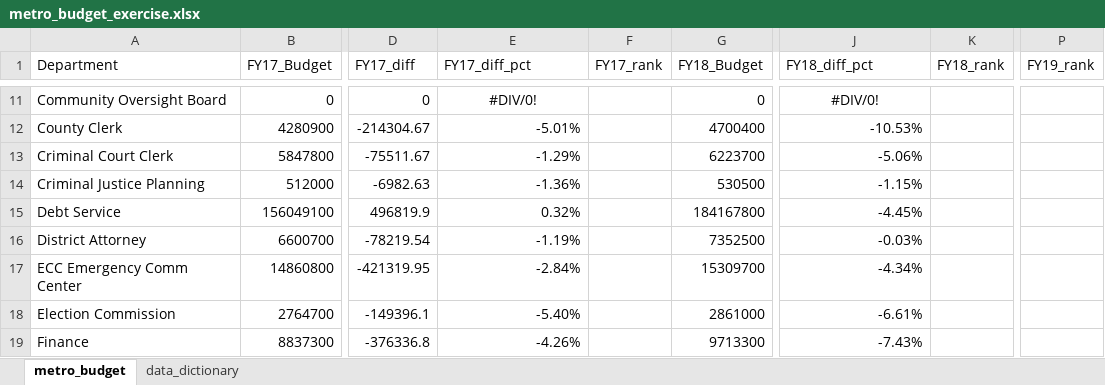
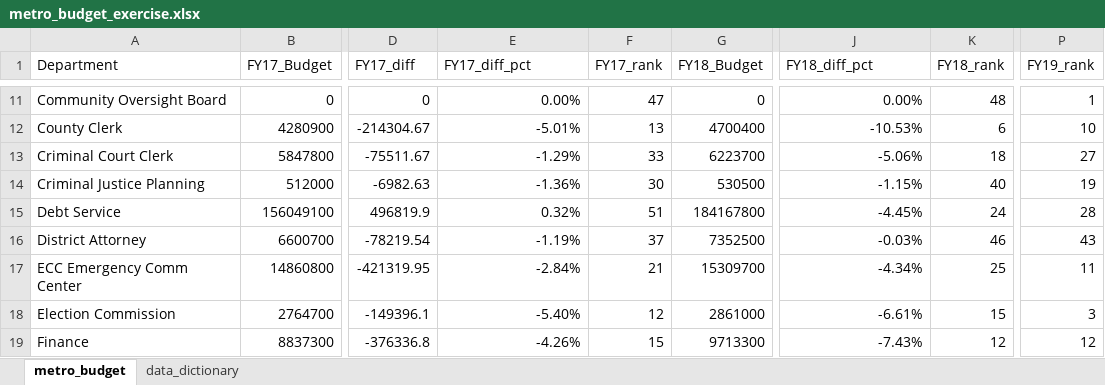
Before and after one commit to CaitlinC91/budget_lookups-CaitlinC91, an Excel workbook: metro_budget_exercise.xlsx, sheet metro_budget, drawn as a sheet; only a part is shown, gaps mark what is left out; values as stored, in another font and other column widths than the file's, no borders; the diff covers the shown part only; the diff names each change by its address in the sheet, - before the commit and + after, or states it on an @@ line.

```diff
--- a/metro_budget_exercise.xlsx (sheet metro_budget)
+++ b/metro_budget_exercise.xlsx (sheet metro_budget)
-E11 (FY17_diff_pct): #DIV/0!
+E11 (FY17_diff_pct): 0.00%
-E11 alignment: center
+E11 alignment: right
-F11 (FY17_rank): (empty)
+F11 (FY17_rank): 47
-J11 (FY18_diff_pct): #DIV/0!
+J11 (FY18_diff_pct): 0.00%
-J11 alignment: center
+J11 alignment: right
-K11 (FY18_rank): (empty)
+K11 (FY18_rank): 48
-P11 (FY19_rank): (empty)
+P11 (FY19_rank): 1
-F12 (FY17_rank): (empty)
+F12 (FY17_rank): 13
-K12 (FY18_rank): (empty)
+K12 (FY18_rank): 6
-P12 (FY19_rank): (empty)
+P12 (FY19_rank): 10
-F13 (FY17_rank): (empty)
+F13 (FY17_rank): 33
-K13 (FY18_rank): (empty)
+K13 (FY18_rank): 18
-P13 (FY19_rank): (empty)
+P13 (FY19_rank): 27
-F14 (FY17_rank): (empty)
+F14 (FY17_rank): 30
-K14 (FY18_rank): (empty)
+K14 (FY18_rank): 40
-P14 (FY19_rank): (empty)
+P14 (FY19_rank): 19
-F15 (FY17_rank): (empty)
+F15 (FY17_rank): 51
-K15 (FY18_rank): (empty)
+K15 (FY18_rank): 24
-P15 (FY19_rank): (empty)
+P15 (FY19_rank): 28
-F16 (FY17_rank): (empty)
+F16 (FY17_rank): 37
-K16 (FY18_rank): (empty)
+K16 (FY18_rank): 46
-P16 (FY19_rank): (empty)
+P16 (FY19_rank): 43
-F17 (FY17_rank): (empty)
+F17 (FY17_rank): 21
-K17 (FY18_rank): (empty)
+K17 (FY18_rank): 25
-P17 (FY19_rank): (empty)
+P17 (FY19_rank): 11
-F18 (FY17_rank): (empty)
+F18 (FY17_rank): 12
-K18 (FY18_rank): (empty)
+K18 (FY18_rank): 15
-P18 (FY19_rank): (empty)
+P18 (FY19_rank): 3
-F19 (FY17_rank): (empty)
+F19 (FY17_rank): 15
-K19 (FY18_rank): (empty)
+K19 (FY18_rank): 12
-P19 (FY19_rank): (empty)
+P19 (FY19_rank): 12
```
Also changed, not shown: 134 edited cells and cell formats elsewhere in this sheet, formulas that keep their value.
